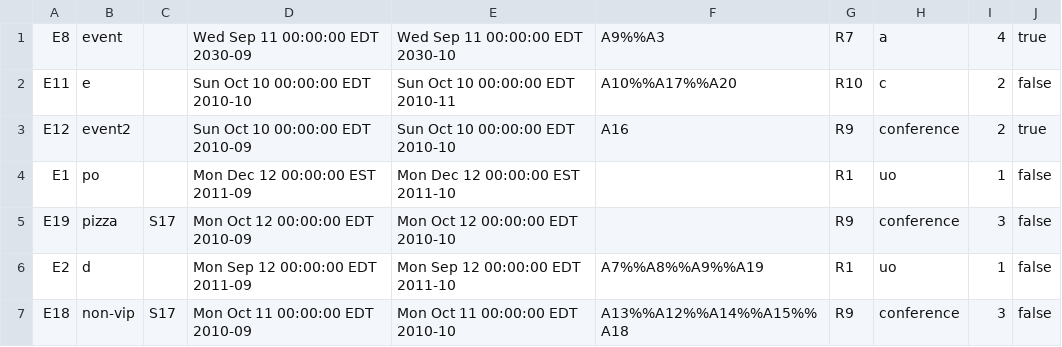
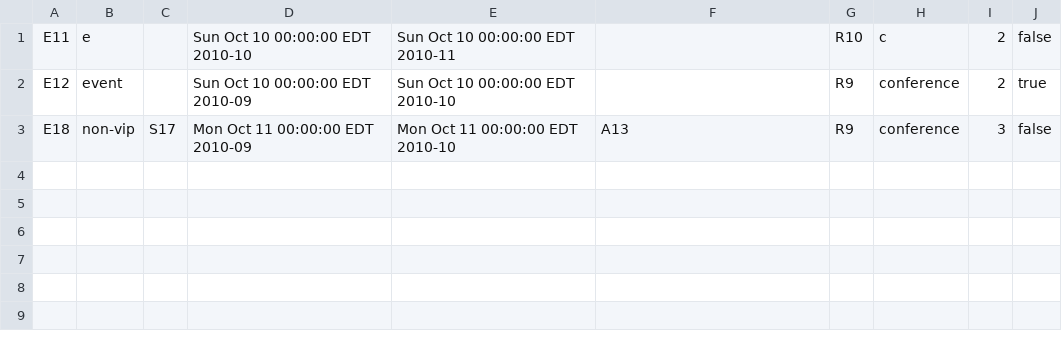
Before and after one commit to shishune/conference-program-csc207, a CSV file: phase2/src/assets/dataFiles/events.csv, drawn as a sheet.

```diff
--- a/phase2/src/assets/dataFiles/events.csv
+++ b/phase2/src/assets/dataFiles/events.csv
@@ -1,7 +1,3 @@
-E8,event,,Wed Sep 11 00:00:00 EDT 2030-09,Wed Sep 11 00:00:00 EDT 2030-10,A9%%A3,R7,a,4,true
-E11,e,,Sun Oct 10 00:00:00 EDT 2010-10,Sun Oct 10 00:00:00 EDT 2010-11,A10%%A17%%A20,R10,c,2,false
-E12,event2,,Sun Oct 10 00:00:00 EDT 2010-09,Sun Oct 10 00:00:00 EDT 2010-10,A16,R9,conference,2,true
-E1,po,,Mon Dec 12 00:00:00 EST 2011-09,Mon Dec 12 00:00:00 EST 2011-10,,R1,uo,1,false
-E19,pizza,S17,Mon Oct 12 00:00:00 EDT 2010-09,Mon Oct 12 00:00:00 EDT 2010-10,,R9,conference,3,false
-E2,d,,Mon Sep 12 00:00:00 EDT 2011-09,Mon Sep 12 00:00:00 EDT 2011-10,A7%%A8%%A9%%A19,R1,uo,1,false
-E18,non-vip,S17,Mon Oct 11 00:00:00 EDT 2010-09,Mon Oct 11 00:00:00 EDT 2010-10,A13%%A12%%A14%%A15%%A18,R9,conference,3,false
+E11,e,,Sun Oct 10 00:00:00 EDT 2010-10,Sun Oct 10 00:00:00 EDT 2010-11,,R10,c,2,false
+E12,event,,Sun Oct 10 00:00:00 EDT 2010-09,Sun Oct 10 00:00:00 EDT 2010-10,,R9,conference,2,true
+E18,non-vip,S17,Mon Oct 11 00:00:00 EDT 2010-09,Mon Oct 11 00:00:00 EDT 2010-10,A13,R9,conference,3,false
```
Also changed, not shown: phase2/src/assets/dataFiles/attendees.csv, 13 other files.
